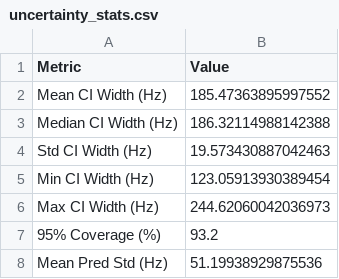
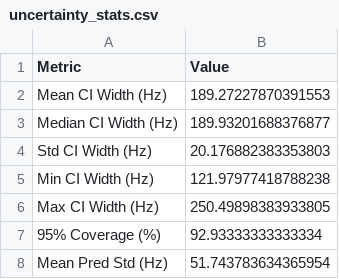
Before and after one commit to mabdulrafea101/FEM-MS, a CSV file: simulation/outputs/ml_figures/uncertainty_stats.csv, drawn as a sheet.

Commit message:
regenerated dataset with 1500 prestine beams 3000 in total

```diff
--- a/simulation/outputs/ml_figures/uncertainty_stats.csv
+++ b/simulation/outputs/ml_figures/uncertainty_stats.csv
@@ -1,8 +1,8 @@
 Metric,Value
-Mean CI Width (Hz),185.47363895997552
-Median CI Width (Hz),186.32114988142388
-Std CI Width (Hz),19.573430887042463
-Min CI Width (Hz),123.05913930389454
-Max CI Width (Hz),244.62060042036973
-95% Coverage (%),93.2
-Mean Pred Std (Hz),51.19938929875536
+Mean CI Width (Hz),189.27227870391553
+Median CI Width (Hz),189.93201688376877
+Std CI Width (Hz),20.176882383353803
+Min CI Width (Hz),121.97977418788238
+Max CI Width (Hz),250.49898383933805
+95% Coverage (%),92.93333333333334
+Mean Pred Std (Hz),51.743783634365954
```
Also changed, not shown: catboost_info/learn_error.tsv, catboost_info/time_left.tsv, 31 other files.
